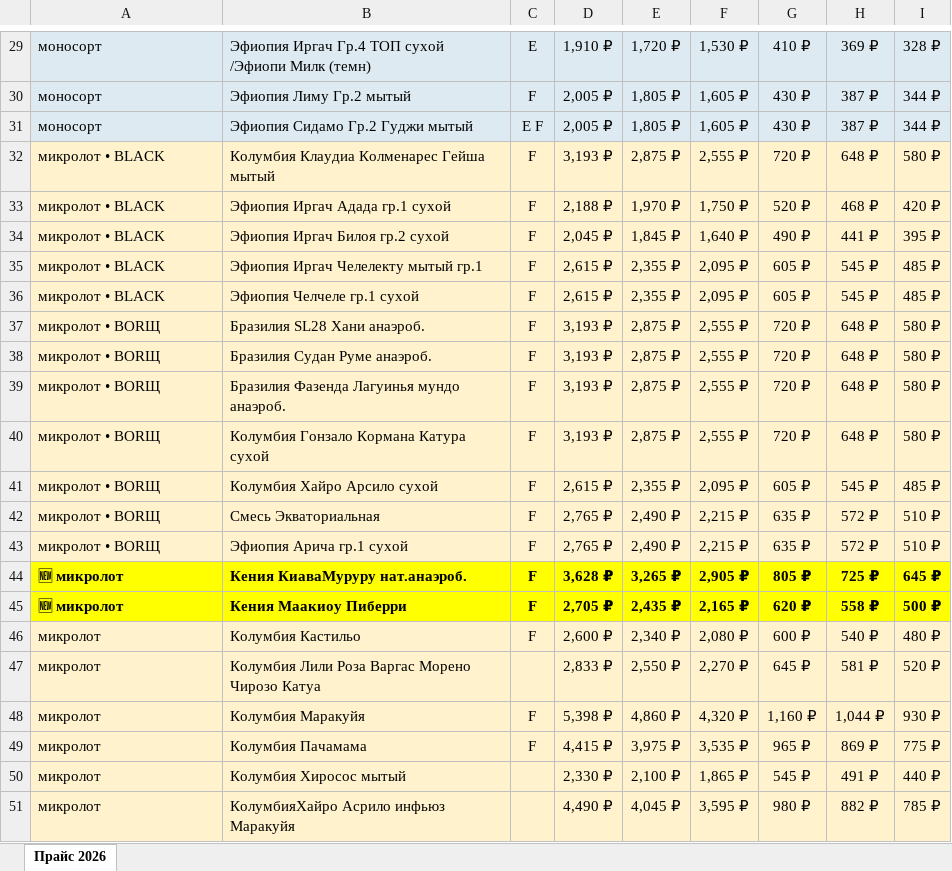
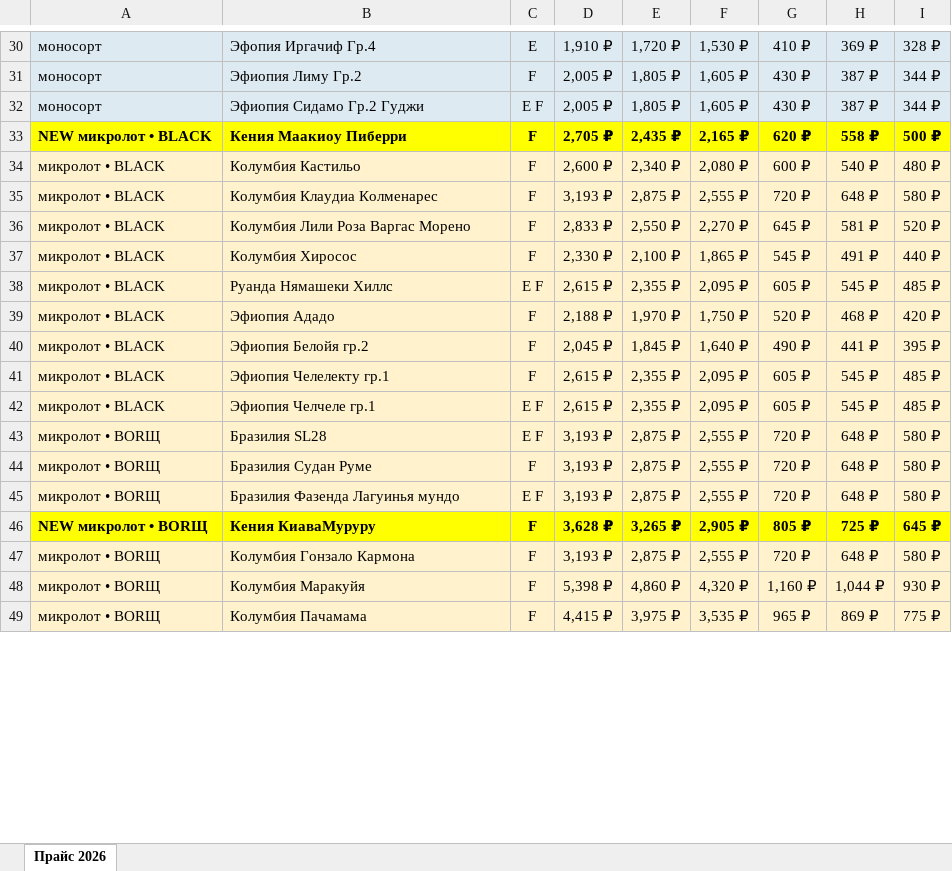
Before and after one commit to dimt1983/TG-BOT, an Excel workbook: tma_static/data/Roastberry_Прайс_2026.xlsx, sheet Прайс 2026, drawn as a sheet; only a part is shown, gaps mark what is left out; values as stored, in another font and other column widths than the file's, no borders; removed rows and columns are numbered as before the commit, all else as after; the diff covers the shown part only; the diff names each change by its address in the sheet, - before the commit and + after, or states it on an @@ line.

```diff
--- a/tma_static/data/Roastberry_Прайс_2026.xlsx (sheet Прайс 2026)
+++ b/tma_static/data/Roastberry_Прайс_2026.xlsx (sheet Прайс 2026)
-B30: Эфиопия Иргач Гр.4 ТОП сухой /Эфиопи Милк (темн)
+B30: Эфопия Иргачиф Гр.4
-B31: Эфиопия Лиму Гр.2 мытый
+B31: Эфиопия Лиму Гр.2
-B32: Эфиопия Сидамо Гр.2 Гуджи мытый
+B32: Эфиопия Сидамо Гр.2 Гуджи
+row 33: NEW микролот • BLACK | Кения Маакиоу Пиберри | F | 2,705 ₽ | 2,435 ₽ | 2,165 ₽ | 620 ₽ | 558 ₽ | 500 ₽
+row 34: микролот • BLACK | Колумбия Кастильо | F | 2,600 ₽ | 2,340 ₽ | 2,080 ₽ | 600 ₽ | 540 ₽ | 480 ₽
-B35: Колумбия Клаудиа Колменарес Гейша мытый
+B35: Колумбия Клаудиа Колменарес
+row 36: микролот • BLACK | Колумбия Лили Роза Варгас Морено | F | 2,833 ₽ | 2,550 ₽ | 2,270 ₽ | 645 ₽ | 581 ₽ | 520 ₽
+row 37: микролот • BLACK | Колумбия Хиросос | F | 2,330 ₽ | 2,100 ₽ | 1,865 ₽ | 545 ₽ | 491 ₽ | 440 ₽
+row 38: микролот • BLACK | Руанда Нямашеки Хиллс | E F | 2,615 ₽ | 2,355 ₽ | 2,095 ₽ | 605 ₽ | 545 ₽ | 485 ₽
-B39: Эфиопия Иргач Адада гр.1 сухой
+B39: Эфиопия Ададо
-B40: Эфиопия Иргач Билоя гр.2 сухой
+B40: Эфиопия Белойя гр.2
-B41: Эфиопия Иргач Челелекту мытый гр.1
+B41: Эфиопия Челелекту гр.1
-B42: Эфиопия Челчеле гр.1 сухой
+B42: Эфиопия Челчеле гр.1
-C42:C43: F
+C42:C43: E F
-B43: Бразилия SL28 Хани анаэроб.
+B43: Бразилия SL28
-B44: Бразилия Судан Руме анаэроб.
+B44: Бразилия Судан Руме
-B45: Бразилия Фазенда Лагуинья мундо анаэроб.
+B45: Бразилия Фазенда Лагуинья мундо
-C45: F
+C45: E F
+row 46: NEW микролот • BORЩ | Кения КиаваМуруру | F | 3,628 ₽ | 3,265 ₽ | 2,905 ₽ | 805 ₽ | 725 ₽ | 645 ₽
-B47: Колумбия Гонзало Кормана Катура сухой
+B47: Колумбия Гонзало Кармона
-row 41: микролот • BORЩ | Колумбия Хайро Арсило сухой | F | 2,615 ₽ | 2,355 ₽ | 2,095 ₽ | 605 ₽ | 545 ₽ | 485 ₽
-row 42: микролот • BORЩ | Смесь Экваториальная | F | 2,765 ₽ | 2,490 ₽ | 2,215 ₽ | 635 ₽ | 572 ₽ | 510 ₽
-row 43: микролот • BORЩ | Эфиопия Арича гр.1 сухой | F | 2,765 ₽ | 2,490 ₽ | 2,215 ₽ | 635 ₽ | 572 ₽ | 510 ₽
-row 44: 🆕 микролот | Кения КиаваМуруру нат.анаэроб. | F | 3,628 ₽ | 3,265 ₽ | 2,905 ₽ | 805 ₽ | 725 ₽ | 645 ₽
-row 45: 🆕 микролот | Кения Маакиоу Пиберри | F | 2,705 ₽ | 2,435 ₽ | 2,165 ₽ | 620 ₽ | 558 ₽ | 500 ₽
-row 46: микролот | Колумбия Кастильо | F | 2,600 ₽ | 2,340 ₽ | 2,080 ₽ | 600 ₽ | 540 ₽ | 480 ₽
-row 47: микролот | Колумбия Лили Роза Варгас Морено Чирозо Катуа |  | 2,833 ₽ | 2,550 ₽ | 2,270 ₽ | 645 ₽ | 581 ₽ | 520 ₽
-A48:A49: микролот
+A48:A49: микролот • BORЩ
-row 50: микролот | Колумбия Хиросос мытый |  | 2,330 ₽ | 2,100 ₽ | 1,865 ₽ | 545 ₽ | 491 ₽ | 440 ₽
-row 51: микролот | КолумбияХайро Асрило инфьюз Маракуйя |  | 4,490 ₽ | 4,045 ₽ | 3,595 ₽ | 980 ₽ | 882 ₽ | 785 ₽
```
Also changed, not shown: 3 added rows and 22 edited cells elsewhere in this sheet, 1 other file.
